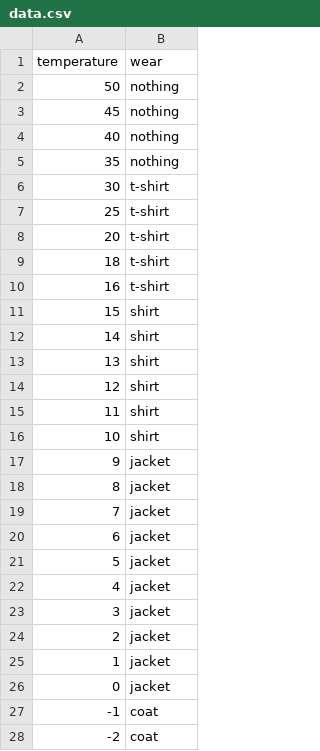
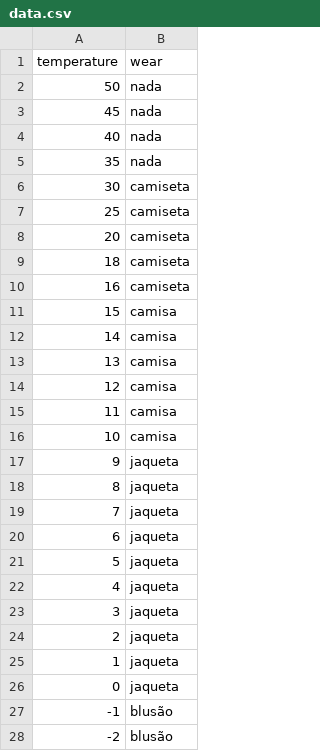
Before and after one commit to sammubr/ml-python, a CSV file: data.csv, drawn as a sheet; only a part is shown; the diff covers the shown part only.

```diff
--- a/data.csv
+++ b/data.csv
@@ -1,28 +1,28 @@
 temperature,wear
-50,nothing
-45,nothing
-40,nothing
-35,nothing
-30,t-shirt
-25,t-shirt
-20,t-shirt
-18,t-shirt
-16,t-shirt
-15,shirt
-14,shirt
-13,shirt
-12,shirt
-11,shirt
-10,shirt
-9,jacket
-8,jacket
-7,jacket
-6,jacket
-5,jacket
-4,jacket
-3,jacket
-2,jacket
-1,jacket
-0,jacket
--1,coat
--2,coat
+50,nada
+45,nada
+40,nada
+35,nada
+30,camiseta
+25,camiseta
+20,camiseta
+18,camiseta
+16,camiseta
+15,camisa
+14,camisa
+13,camisa
+12,camisa
+11,camisa
+10,camisa
+9,jaqueta
+8,jaqueta
+7,jaqueta
+6,jaqueta
+5,jaqueta
+4,jaqueta
+3,jaqueta
+2,jaqueta
+1,jaqueta
+0,jaqueta
+-1,blusão
+-2,blusão
```
Also changed, not shown: 4 edited cells elsewhere in this file, 2 other files.
